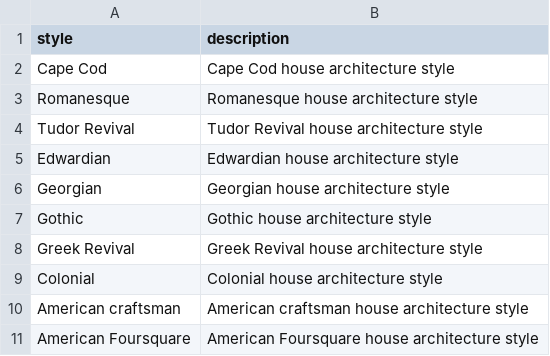
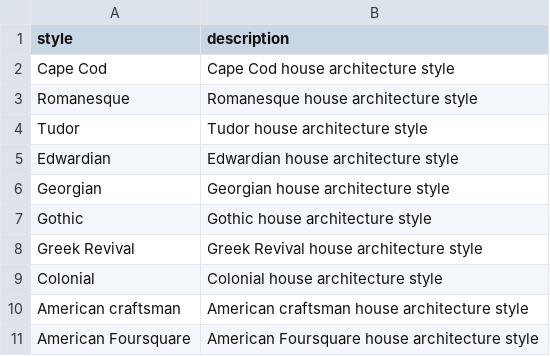
Before and after one commit to twaters10/Architecture_Image_Modeling, a CSV file: data/house_style_list.csv, drawn as a sheet; removed rows and columns are numbered as before the commit, all else as after; the diff names each change by its address in the sheet, - before the commit and + after, or states it on an @@ line.

Commit message:
HIC-6 HIC-7 : Update code to copy images from data directory to train-val-test locations.

```diff
--- a/data/house_style_list.csv
+++ b/data/house_style_list.csv
-row 4: Tudor Revival | Tudor Revival house architecture style
+row 4: Tudor | Tudor house architecture style
```
Also changed, not shown: 3 other files.
